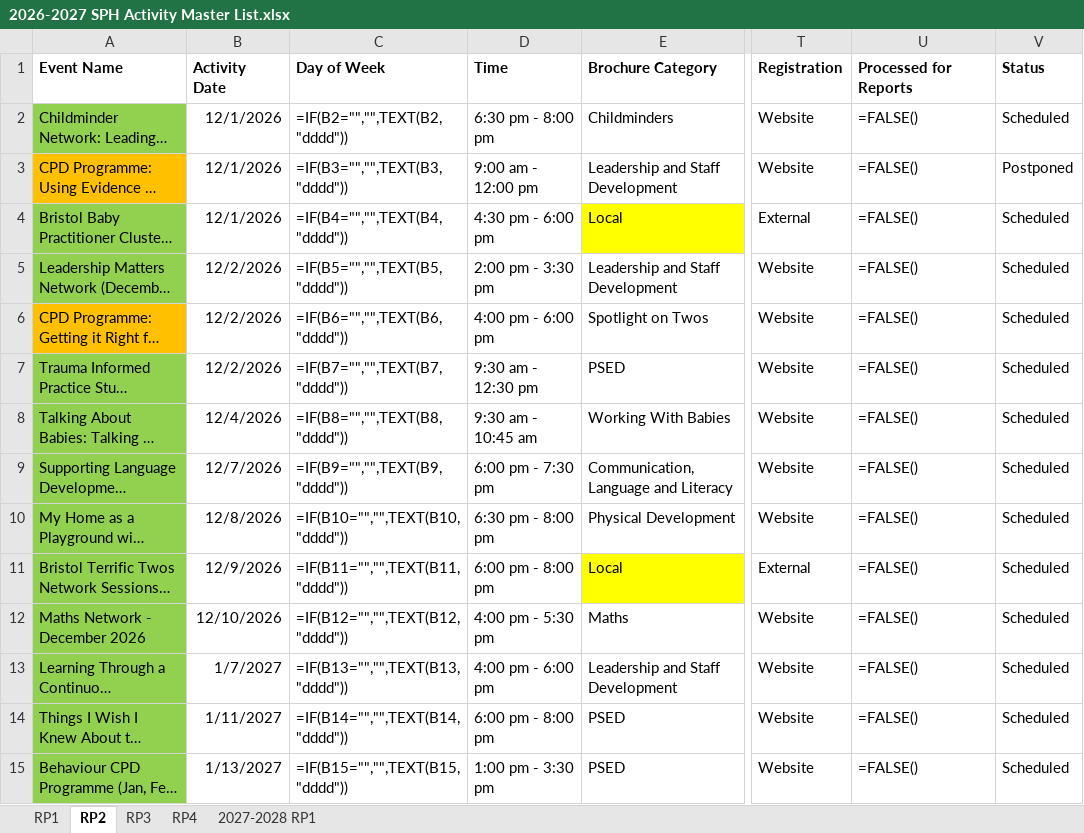
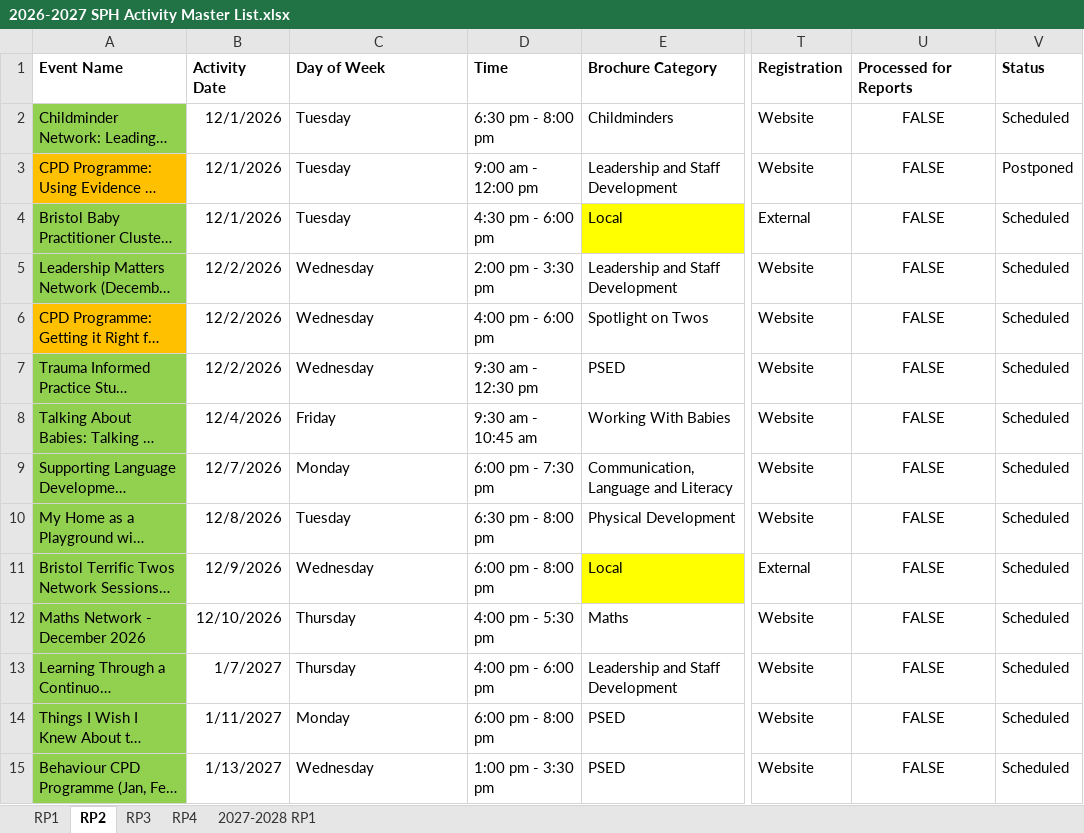
Before and after one commit to Alimaggs/SPH-Dashboard, an Excel workbook: Data/2026-2027 SPH Activity Master List.xlsx, sheet RP2, drawn as a sheet; only a part is shown, gaps mark what is left out; long unchanged cells end in …; values as stored, in another font and other column widths than the file's, no borders; formulas without a stored value are shown as written; table styles not drawn; the diff covers the shown part only; the diff names each change by its address in the sheet, - before the commit and + after, or states it on an @@ line.

```diff
--- a/Data/2026-2027 SPH Activity Master List.xlsx (sheet RP2)
+++ b/Data/2026-2027 SPH Activity Master List.xlsx (sheet RP2)
-C2 (Day of Week): =IF(B2="","",TEXT(B2,"dddd"))
+C2 (Day of Week): Tuesday
-U2:U15 (Processed for Reports): =FALSE()
+U2:U15 (Processed for Reports): FALSE
-U2:U15 alignment: left
+U2:U15 alignment: center
-C3 (Day of Week): =IF(B3="","",TEXT(B3,"dddd"))
+C3 (Day of Week): Tuesday
-C4 (Day of Week): =IF(B4="","",TEXT(B4,"dddd"))
+C4 (Day of Week): Tuesday
-C5 (Day of Week): =IF(B5="","",TEXT(B5,"dddd"))
+C5 (Day of Week): Wednesday
-C6 (Day of Week): =IF(B6="","",TEXT(B6,"dddd"))
+C6 (Day of Week): Wednesday
-C7 (Day of Week): =IF(B7="","",TEXT(B7,"dddd"))
+C7 (Day of Week): Wednesday
-C8 (Day of Week): =IF(B8="","",TEXT(B8,"dddd"))
+C8 (Day of Week): Friday
-C9 (Day of Week): =IF(B9="","",TEXT(B9,"dddd"))
+C9 (Day of Week): Monday
-C10 (Day of Week): =IF(B10="","",TEXT(B10,"dddd"))
+C10 (Day of Week): Tuesday
-C11 (Day of Week): =IF(B11="","",TEXT(B11,"dddd"))
+C11 (Day of Week): Wednesday
-C12 (Day of Week): =IF(B12="","",TEXT(B12,"dddd"))
+C12 (Day of Week): Thursday
-C13 (Day of Week): =IF(B13="","",TEXT(B13,"dddd"))
+C13 (Day of Week): Thursday
-C14 (Day of Week): =IF(B14="","",TEXT(B14,"dddd"))
+C14 (Day of Week): Monday
-C15 (Day of Week): =IF(B15="","",TEXT(B15,"dddd"))
+C15 (Day of Week): Wednesday
```
Also changed, not shown: 54 edited cells and cell formats elsewhere in this sheet, sheet RP3, sheet RP1, sheet RP4, sheet 2027-2028 RP1, 2 other files.
